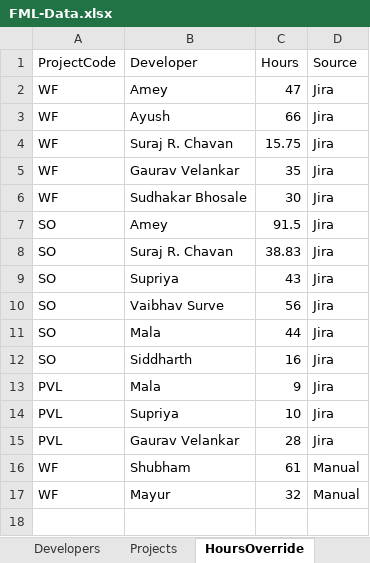
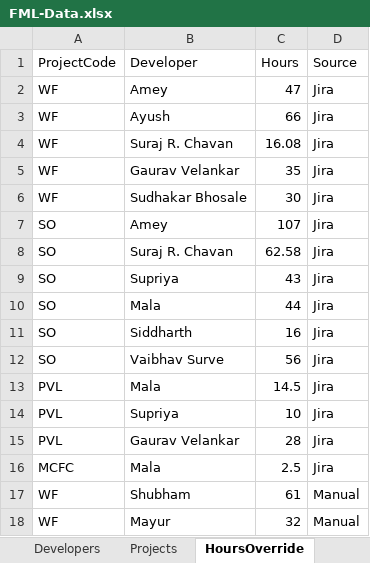
Before and after one commit to shubham-sportz/fanos-migration-league, an Excel workbook: src/data/FML-Data.xlsx, sheet HoursOverride, drawn as a sheet; values as stored, in another font and other column widths than the file's, no borders; the diff names each change by its address in the sheet, - before the commit and + after, or states it on an @@ line.

```diff
--- a/src/data/FML-Data.xlsx (sheet HoursOverride)
+++ b/src/data/FML-Data.xlsx (sheet HoursOverride)
-C4 (Hours): 15.75
+C4 (Hours): 16.08
-C7 (Hours): 91.5
+C7 (Hours): 107
-C8 (Hours): 38.83
+C8 (Hours): 62.58
@@ row 10 moved to row 12: SO @@
-C13 (Hours): 9
+C13 (Hours): 14.5
+row 16: MCFC | Mala | 2.5 | Jira
```
Also changed, not shown: sheet SO, sheet PVL, sheet MCFC, sheet WF, 1 other file.
